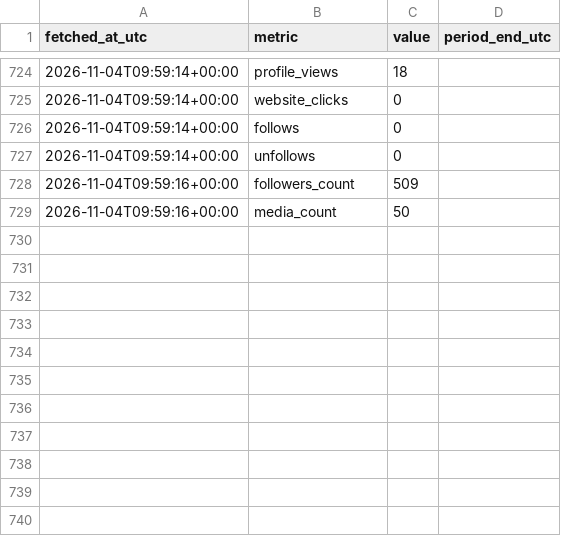
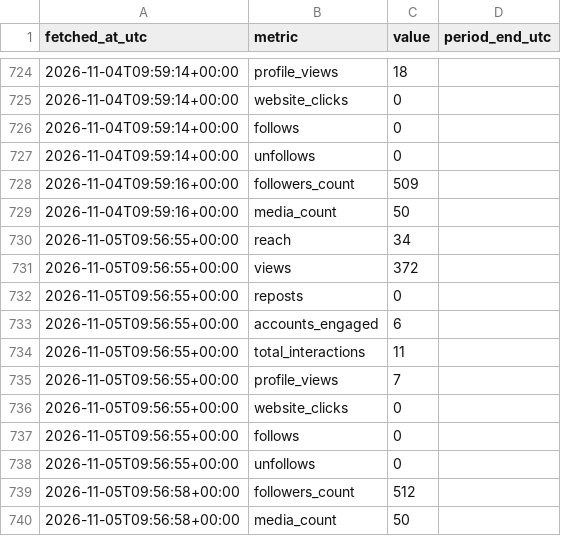
Before and after one commit to noobiedeviedoo/instagram-metrics-bot, a CSV file: account_metrics.csv, drawn as a sheet; only a part is shown, gaps mark what is left out.

```diff
--- a/account_metrics.csv
+++ b/account_metrics.csv
@@ -729 +729,12 @@ fetched_at_utc,metric,value,period_end_utc
 2026-11-04T09:59:16+00:00,media_count,50,
+2026-11-05T09:56:55+00:00,reach,34,
+2026-11-05T09:56:55+00:00,views,372,
+2026-11-05T09:56:55+00:00,reposts,0,
+2026-11-05T09:56:55+00:00,accounts_engaged,6,
+2026-11-05T09:56:55+00:00,total_interactions,11,
+2026-11-05T09:56:55+00:00,profile_views,7,
+2026-11-05T09:56:55+00:00,website_clicks,0,
+2026-11-05T09:56:55+00:00,follows,0,
+2026-11-05T09:56:55+00:00,unfollows,0,
+2026-11-05T09:56:58+00:00,followers_count,512,
+2026-11-05T09:56:58+00:00,media_count,50,
```
Also changed, not shown: media_metrics.csv.
